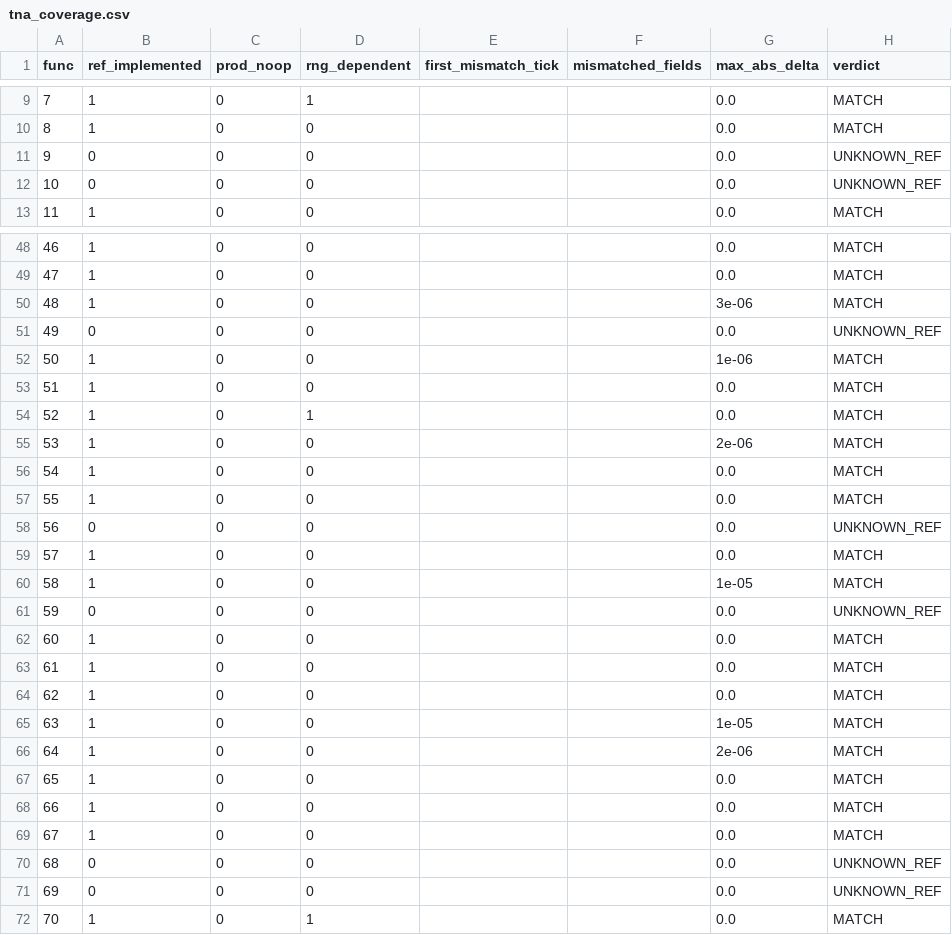
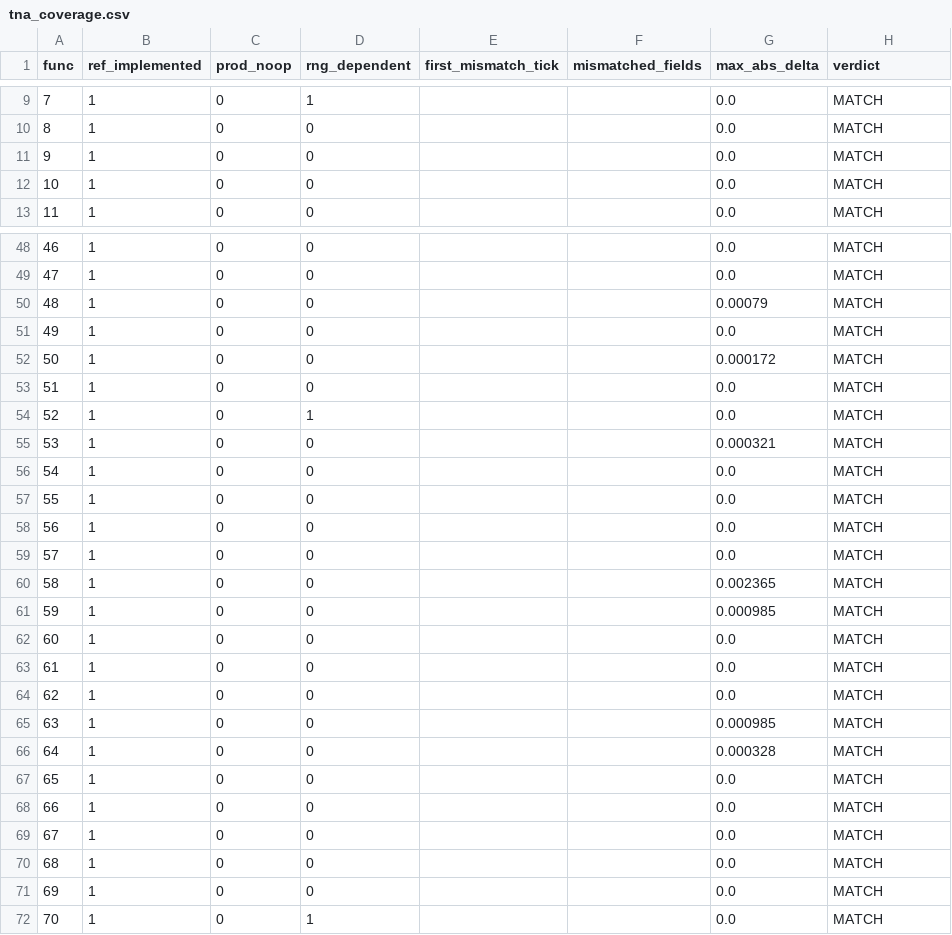
Before and after one commit to Phantasm-Klash/PhK-BattleServer, a CSV file: tools/tna_coverage/tna_coverage.csv, drawn as a sheet; only a part is shown, gaps mark what is left out; the diff covers the shown part only.

Commit message:
danmaku: 基准升级为原版 update 整帧执行，86/86 逐弹一致
此前 79/79 是「独立 bulletFuncN 符号 + 手工复刻尾段」口径。解码
EnemyBullet::update 后发现符号表 != 分派表，旧基准与生产一起用错了尾段：

- tna_emu.py 新增 --mode update（默认）：从分派点 0x50b4e8 执行到 ret，
  覆盖 66 个分派入口、共用出口 0x50c618 比较链、速度合成、二次分派
  0x50cafc 与位置积分。需拦截 bl bulletFuncN@plt 重定向到真实函数体、
  x23 指向可控零内存避免 __stack_chk_fail、以及 ldp x29,x30,[sp,#144]
  的成对加载（返回地址在 sp+152）。--mode func 保留旧口径对照。
- 尾段真值推翻两条旧结论：func3 的 vx/vy 不会被覆盖（内联后 b 50cafc
  跳过速度合成）；func82/83 的 setPosition 后不做位置积分（x=320/164
  而非 323/167）。共用出口 0x50c8f0 还有生产完全缺失的
  speed += spdAcc 夹到 speedCap。
- 7 个原本 UNKNOWN_REF 的编号由整帧覆盖：9/10/49/56/68/69 默认直线，
  59 在 t1<life 时每帧 angle+=1。
- 生产端补齐：accel 应用、SkipsVelocitySynthesis(3/29/47)、
  SkipsPositionIntegration(26/33/37/51/66/75/81/82/83，预减位移抵消
  宿主固定积分)、func1/7/11/62/70 life 门、func4/5/27 内联门控 no-op、
  func11/29/39/46/47/58/59 的 update 内联真值。
- 门禁：run.sh PASS 86 funcs / 0 MISMATCH / 0 RNG_DIFF，ctest 20/20。
  danmaku_tests 5 条过期断言更正，两条 legacy golden 更新为
  22e0d51d2819b2e7 / de44b147cb9c26f9。
- 文档：findings-20261109.md 追加整帧章节，dispatch_truth.md §5/§6 更正，
  覆盖矩阵刷新为 86/86。

遗留：客户端 SpellKard bullet_motion.ts 镜像尚未同步（见 findings §6）。

```diff
--- a/tools/tna_coverage/tna_coverage.csv
+++ b/tools/tna_coverage/tna_coverage.csv
@@ -10,4 +10,4 @@ func,ref_implemented,prod_noop,rng_dependent,first_mismatch_tick,mismatched_fiel
 8,1,0,0,,,0.0,MATCH
-9,0,0,0,,,0.0,UNKNOWN_REF
-10,0,0,0,,,0.0,UNKNOWN_REF
+9,1,0,0,,,0.0,MATCH
+10,1,0,0,,,0.0,MATCH
 11,1,0,0,,,0.0,MATCH
@@ -49,14 +49,14 @@ func,ref_implemented,prod_noop,rng_dependent,first_mismatch_tick,mismatched_fiel
 47,1,0,0,,,0.0,MATCH
-48,1,0,0,,,3e-06,MATCH
-49,0,0,0,,,0.0,UNKNOWN_REF
-50,1,0,0,,,1e-06,MATCH
+48,1,0,0,,,0.00079,MATCH
+49,1,0,0,,,0.0,MATCH
+50,1,0,0,,,0.000172,MATCH
 51,1,0,0,,,0.0,MATCH
 52,1,0,1,,,0.0,MATCH
-53,1,0,0,,,2e-06,MATCH
+53,1,0,0,,,0.000321,MATCH
 54,1,0,0,,,0.0,MATCH
 55,1,0,0,,,0.0,MATCH
-56,0,0,0,,,0.0,UNKNOWN_REF
+56,1,0,0,,,0.0,MATCH
 57,1,0,0,,,0.0,MATCH
-58,1,0,0,,,1e-05,MATCH
-59,0,0,0,,,0.0,UNKNOWN_REF
+58,1,0,0,,,0.002365,MATCH
+59,1,0,0,,,0.000985,MATCH
 60,1,0,0,,,0.0,MATCH
@@ -64,4 +64,4 @@ func,ref_implemented,prod_noop,rng_dependent,first_mismatch_tick,mismatched_fiel
 62,1,0,0,,,0.0,MATCH
-63,1,0,0,,,1e-05,MATCH
-64,1,0,0,,,2e-06,MATCH
+63,1,0,0,,,0.000985,MATCH
+64,1,0,0,,,0.000328,MATCH
 65,1,0,0,,,0.0,MATCH
@@ -69,4 +69,4 @@ func,ref_implemented,prod_noop,rng_dependent,first_mismatch_tick,mismatched_fiel
 67,1,0,0,,,0.0,MATCH
-68,0,0,0,,,0.0,UNKNOWN_REF
-69,0,0,0,,,0.0,UNKNOWN_REF
+68,1,0,0,,,0.0,MATCH
+69,1,0,0,,,0.0,MATCH
 70,1,0,1,,,0.0,MATCH
```
Also changed, not shown: 9 edited cells elsewhere in this file, 9 other files.
